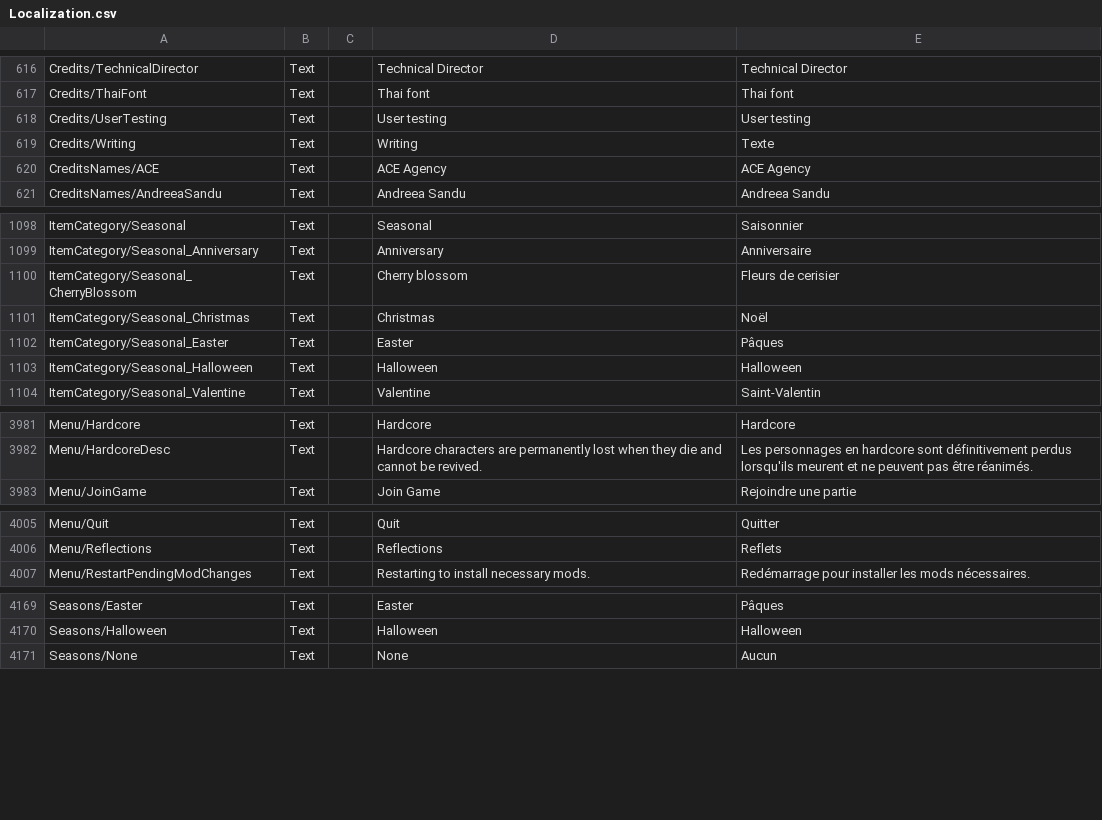
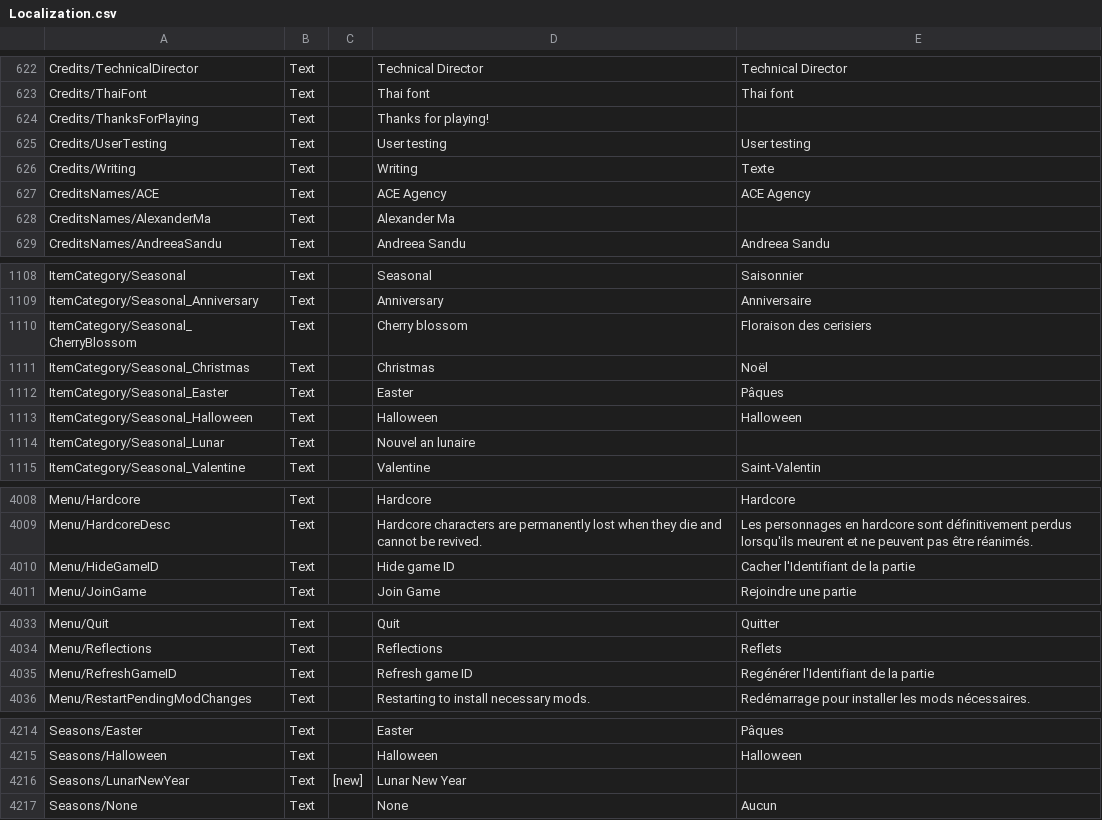
Before and after one commit to Arona74/CoreKeeper_FrenchTranslation, a CSV file: Localization.csv, drawn as a sheet; only a part is shown, gaps mark what is left out; the diff covers the shown part only.

```diff
--- a/Localization.csv
+++ b/Localization.csv
@@ -617,2 +625,3 @@ Credits/TechnicalDirector	Text		Technical Director	Technical Director
 Credits/ThaiFont	Text		Thai font	Thai font
+Credits/ThanksForPlaying	Text		Thanks for playing!	
 Credits/UserTesting	Text		User testing	User testing
@@ -620,2 +629,3 @@ Credits/Writing	Text		Writing	Texte
 CreditsNames/ACE	Text		ACE Agency	ACE Agency
+CreditsNames/AlexanderMa	Text		Alexander Ma	
 CreditsNames/AndreeaSandu	Text		Andreea Sandu	Andreea Sandu
@@ -1099,3 +1112,3 @@ ItemCategory/Seasonal	Text		Seasonal	Saisonnier
 ItemCategory/Seasonal_Anniversary	Text		Anniversary	Anniversaire
-ItemCategory/Seasonal_CherryBlossom	Text		Cherry blossom	Fleurs de cerisier
+ItemCategory/Seasonal_CherryBlossom	Text		Cherry blossom	Floraison des cerisiers
 ItemCategory/Seasonal_Christmas	Text		Christmas	Noël
@@ -1103,2 +1116,3 @@ ItemCategory/Seasonal_Easter	Text		Easter	Pâques
 ItemCategory/Seasonal_Halloween	Text		Halloween	Halloween
+ItemCategory/Seasonal_Lunar	Text		Nouvel an lunaire	
 ItemCategory/Seasonal_Valentine	Text		Valentine	Saint-Valentin
@@ -3984,2 +4034,3 @@ Menu/Hardcore	Text		Hardcore	Hardcore
 Menu/HardcoreDesc	Text		Hardcore characters are permanently lost when they die and cannot be revived.	Les personnages en hardcore sont définitivement perdus lorsqu'ils meurent et ne peuvent pas être réanimés.
+Menu/HideGameID	Text		Hide game ID	Cacher l'Identifiant de la partie
 Menu/JoinGame	Text		Join Game	Rejoindre une partie
@@ -4014,2 +4066,3 @@ Menu/Quit	Text		Quit	Quitter
 Menu/Reflections	Text		Reflections	Reflets
+Menu/RefreshGameID	Text		Refresh game ID	Regénérer l'Identifiant de la partie
 Menu/RestartPendingModChanges	Text		Restarting to install necessary mods.	Redémarrage pour installer les mods nécessaires.
@@ -4180,2 +4249,3 @@ Seasons/Easter	Text		Easter	Pâques
 Seasons/Halloween	Text		Halloween	Halloween
+Seasons/LunarNewYear	Text	 [new]	Lunar New Year	
 Seasons/None	Text		None	Aucun
```
Also changed, not shown: 40 added rows and 10 edited cells elsewhere in this file.
